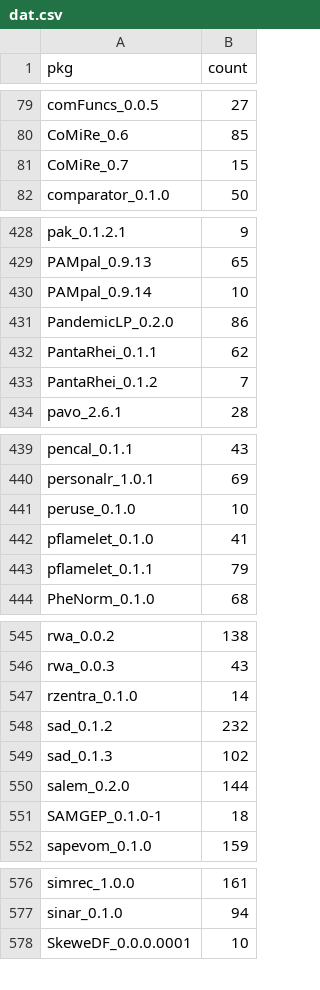
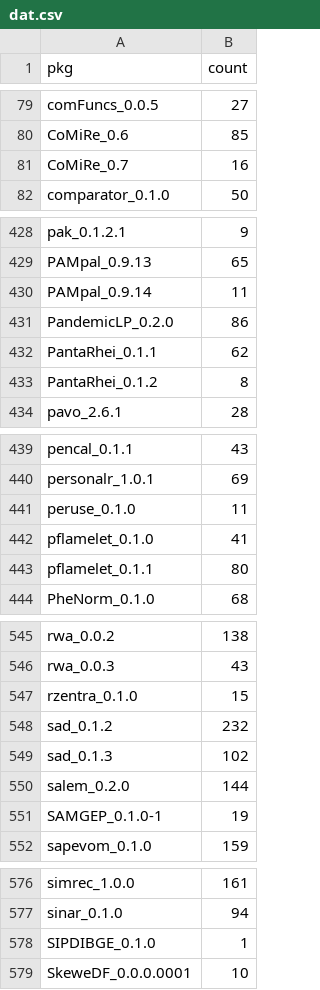
Before and after one commit to tjtnew/newbies, a CSV file: dat.csv, drawn as a sheet; only a part is shown, gaps mark what is left out; the diff covers the shown part only.

```diff
--- a/dat.csv
+++ b/dat.csv
@@ -80,3 +80,3 @@
 "CoMiRe_0.6",85
-"CoMiRe_0.7",15
+"CoMiRe_0.7",16
 "comparator_0.1.0",50
@@ -429,6 +429,6 @@
 "PAMpal_0.9.13",65
-"PAMpal_0.9.14",10
+"PAMpal_0.9.14",11
 "PandemicLP_0.2.0",86
 "PantaRhei_0.1.1",62
-"PantaRhei_0.1.2",7
+"PantaRhei_0.1.2",8
 "pavo_2.6.1",28
@@ -440,5 +440,5 @@
 "personalr_1.0.1",69
-"peruse_0.1.0",10
+"peruse_0.1.0",11
 "pflamelet_0.1.0",41
-"pflamelet_0.1.1",79
+"pflamelet_0.1.1",80
 "PheNorm_0.1.0",68
@@ -546,3 +546,3 @@
 "rwa_0.0.3",43
-"rzentra_0.1.0",14
+"rzentra_0.1.0",15
 "sad_0.1.2",232
@@ -550,3 +550,3 @@
 "salem_0.2.0",144
-"SAMGEP_0.1.0-1",18
+"SAMGEP_0.1.0-1",19
 "sapevom_0.1.0",159
@@ -577,2 +577,3 @@
 "sinar_0.1.0",94
+"SIPDIBGE_0.1.0",1
 "SkeweDF_0.0.0.0001",10
```
Also changed, not shown: 17 edited cells elsewhere in this file.
